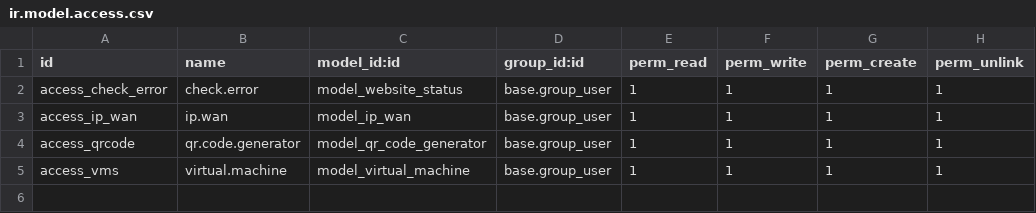
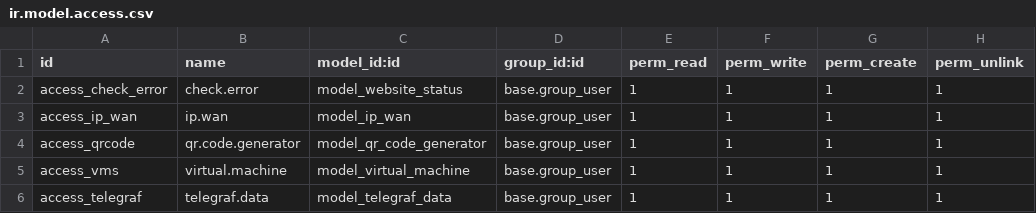
Before and after one commit to blazewest/dienbien_check_links, a CSV file: check_erro/security/ir.model.access.csv, drawn as a sheet.

```diff
--- a/check_erro/security/ir.model.access.csv
+++ b/check_erro/security/ir.model.access.csv
@@ -5 +5,2 @@ access_qrcode,qr.code.generator,model_qr_code_generator,base.group_user,1,1,1,1
 access_vms,virtual.machine,model_virtual_machine,base.group_user,1,1,1,1
+access_telegraf,telegraf.data,model_telegraf_data,base.group_user,1,1,1,1
```
Also changed, not shown: 6 other files.
